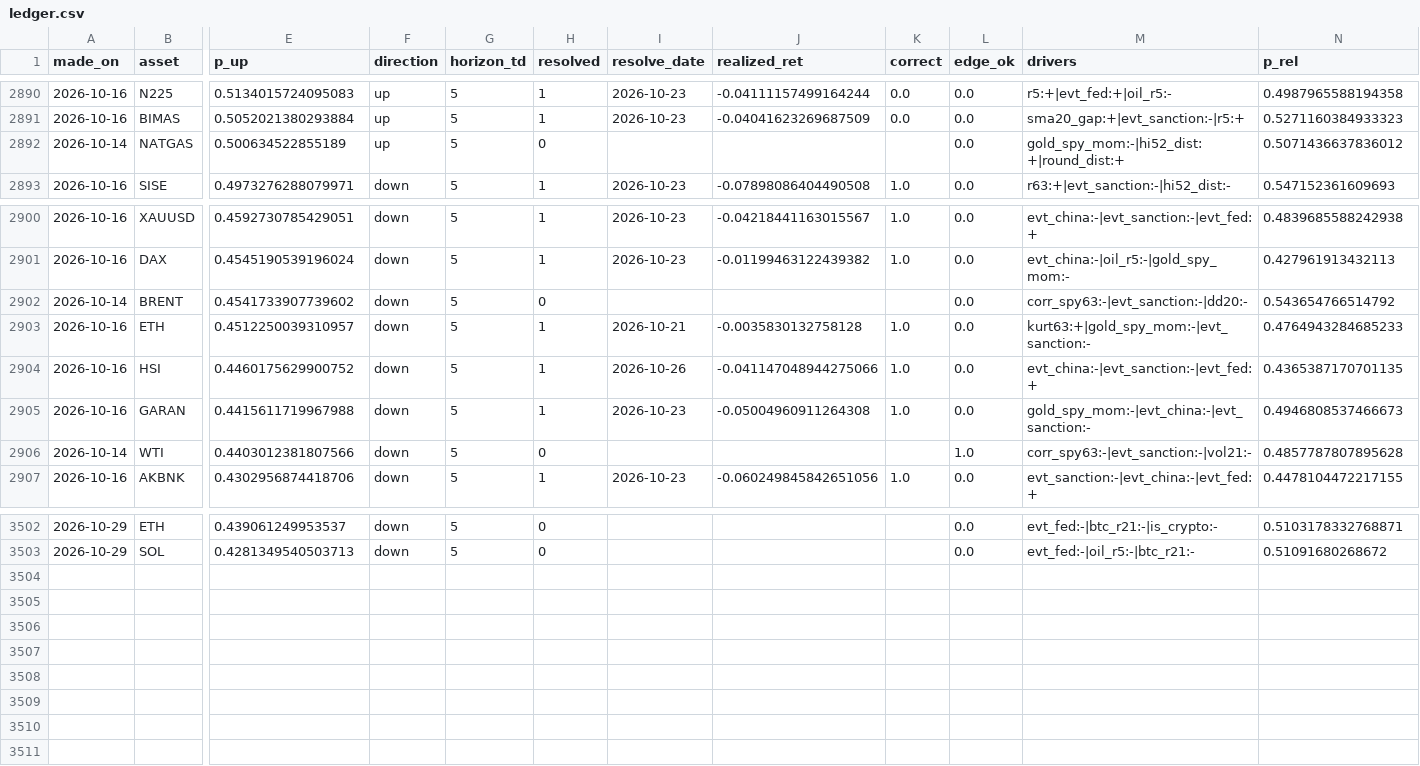
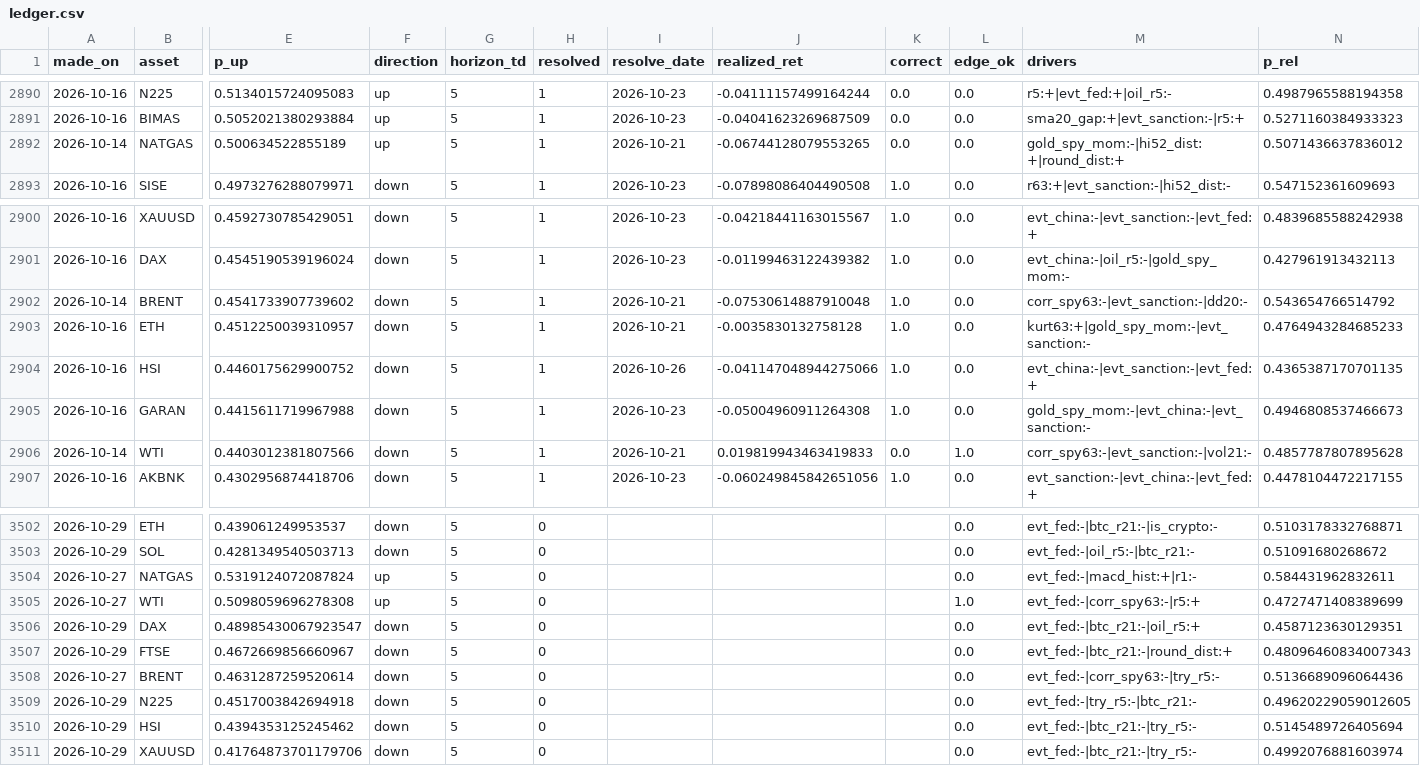
Before and after one commit to Frankestain12/graphfinance, a CSV file: data_store/ledger.csv, drawn as a sheet; only a part is shown, gaps mark what is left out; rows hold the shown columns only; the diff covers the shown part only; the diff names each change by its address in the sheet, - before the commit and + after, or states it on an @@ line.

```diff
--- a/data_store/ledger.csv
+++ b/data_store/ledger.csv
-H2892 (resolved): 0
+H2892 (resolved): 1
-I2892 (resolve_date): (empty)
+I2892 (resolve_date): 2026-10-21
-J2892 (realized_ret): (empty)
+J2892 (realized_ret): -0.06744128079553265
-K2892 (correct): (empty)
+K2892 (correct): 0.0
-H2902 (resolved): 0
+H2902 (resolved): 1
-I2902 (resolve_date): (empty)
+I2902 (resolve_date): 2026-10-21
-J2902 (realized_ret): (empty)
+J2902 (realized_ret): -0.07530614887910048
-K2902 (correct): (empty)
+K2902 (correct): 1.0
-H2906 (resolved): 0
+H2906 (resolved): 1
-I2906 (resolve_date): (empty)
+I2906 (resolve_date): 2026-10-21
-J2906 (realized_ret): (empty)
+J2906 (realized_ret): 0.019819943463419833
-K2906 (correct): (empty)
+K2906 (correct): 0.0
+row 3504: 2026-10-27 | NATGAS | 0.5319124072087824 | up | 5 | 0 |  |  |  | 0.0 | evt_fed:-|macd_hist:+|r1:- | 0.584431962832611
+row 3505: 2026-10-27 | WTI | 0.5098059696278308 | up | 5 | 0 |  |  |  | 1.0 | evt_fed:-|corr_spy63:-|r5:+ | 0.4727471408389699
+row 3506: 2026-10-29 | DAX | 0.48985430067923547 | down | 5 | 0 |  |  |  | 0.0 | evt_fed:-|btc_r21:-|oil_r5:+ | 0.4587123630129351
+row 3507: 2026-10-29 | FTSE | 0.4672669856660967 | down | 5 | 0 |  |  |  | 0.0 | evt_fed:-|btc_r21:-|round_dist:+ | 0.48096460834007343
+row 3508: 2026-10-27 | BRENT | 0.4631287259520614 | down | 5 | 0 |  |  |  | 0.0 | evt_fed:-|corr_spy63:-|try_r5:- | 0.5136689096064436
+row 3509: 2026-10-29 | N225 | 0.4517003842694918 | down | 5 | 0 |  |  |  | 0.0 | evt_fed:-|try_r5:-|btc_r21:- | 0.49620229059012605
+row 3510: 2026-10-29 | HSI | 0.4394353125245462 | down | 5 | 0 |  |  |  | 0.0 | evt_fed:-|btc_r21:-|try_r5:- | 0.5145489726405694
+row 3511: 2026-10-29 | XAUUSD | 0.41764873701179706 | down | 5 | 0 |  |  |  | 0.0 | evt_fed:-|btc_r21:-|try_r5:- | 0.4992076881603974
```
Also changed, not shown: 32 edited cells elsewhere in this file, data_store/events.csv, data_store/news_daily.csv, 10 other files.
